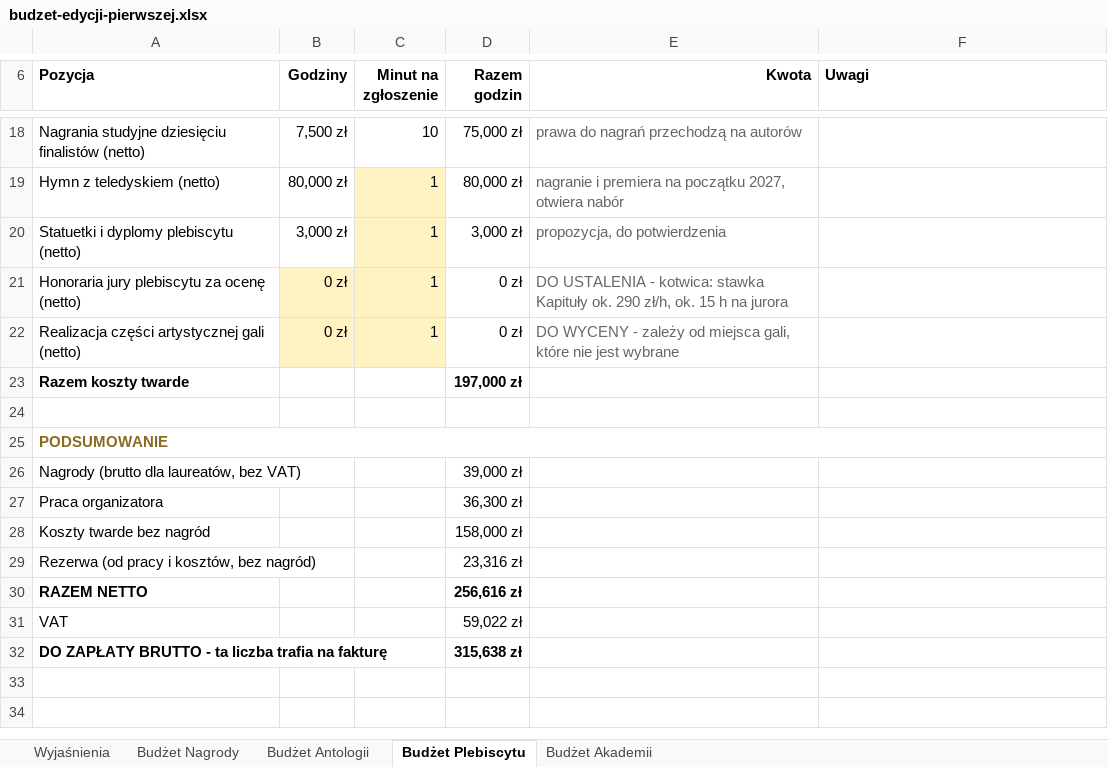
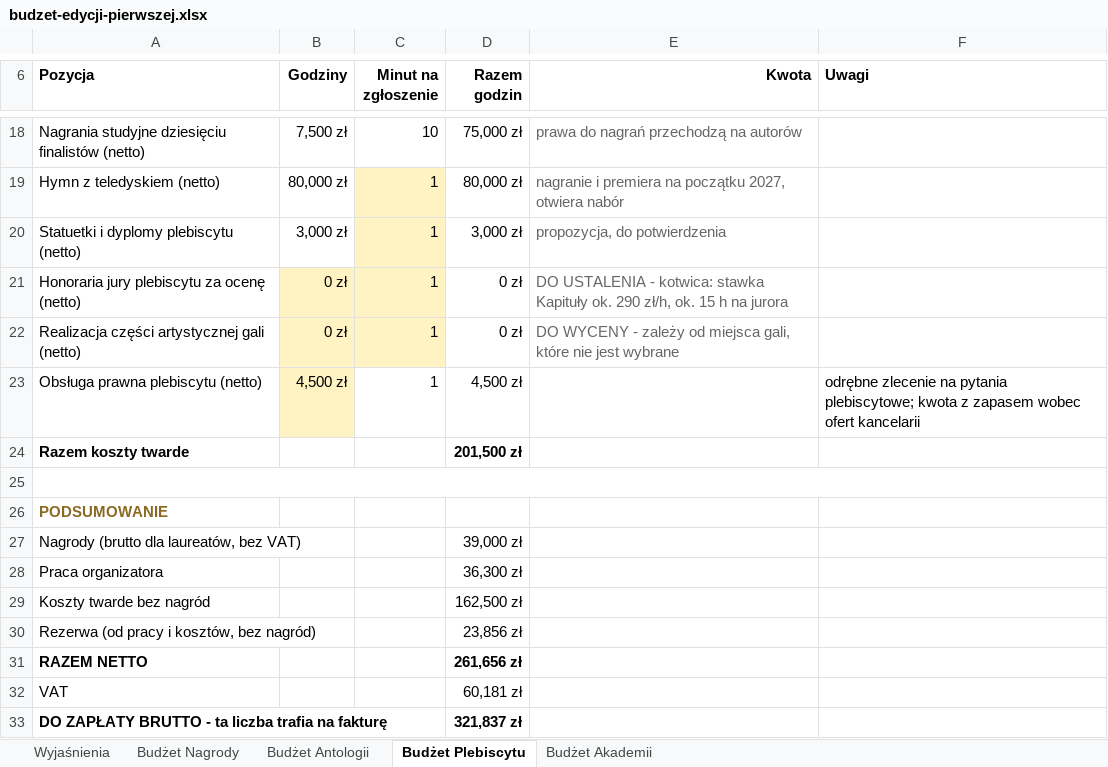
Before and after one commit to kolbinski/konstela, an Excel workbook: budzet-edycji-pierwszej.xlsx, sheet Budżet Plebiscytu, drawn as a sheet; only a part is shown, gaps mark what is left out; values as stored, in another font and other column widths than the file's, no borders; removed rows and columns are numbered as before the commit, all else as after; the diff names each change by its address in the sheet, - before the commit and + after, or states it on an @@ line.

```diff
--- a/budzet-edycji-pierwszej.xlsx (sheet Budżet Plebiscytu)
+++ b/budzet-edycji-pierwszej.xlsx (sheet Budżet Plebiscytu)
+row 23: Obsługa prawna plebiscytu (netto) | 4,500 zł | 1 | 4,500 zł |  | odrębne zlecenie na pytania plebiscytowe; kwota z zapasem wobec ofert kancelarii
-D24 (Razem godzin): 197,000 zł
+D24 (Razem godzin): 201,500 zł
+A25:F25 merged
-A25:F25 merged
-D29 (Razem godzin): 158,000 zł
+D29 (Razem godzin): 162,500 zł
-D30 (Razem godzin): 23,316 zł
+D30 (Razem godzin): 23,856 zł
-D31 (Razem godzin): 256,616 zł
+D31 (Razem godzin): 261,656 zł
-D32 (Razem godzin): 59,022 zł
+D32 (Razem godzin): 60,181 zł
-D33 (Razem godzin): 315,638 zł
+D33 (Razem godzin): 321,837 zł
```
Also changed, not shown: sheet Budżet Antologii, sheet Wyjaśnienia, 7 other files.
